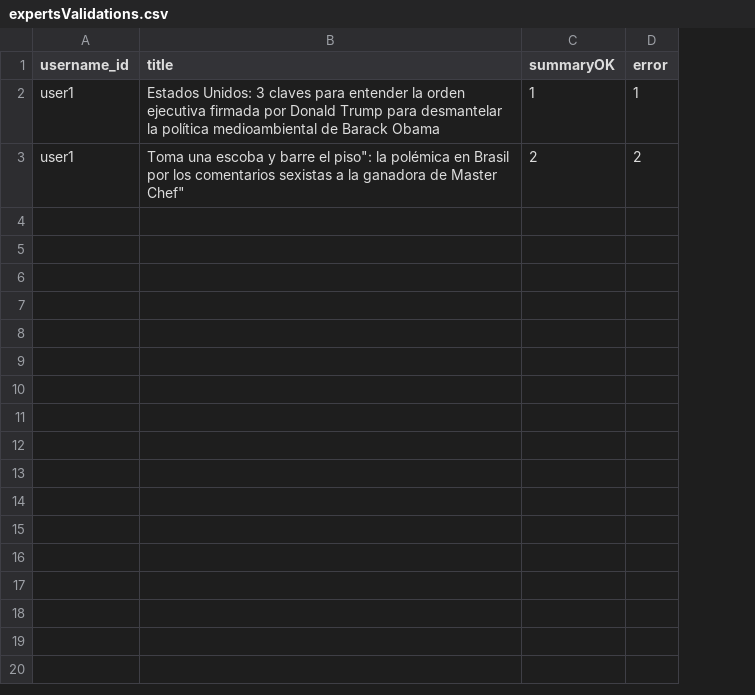
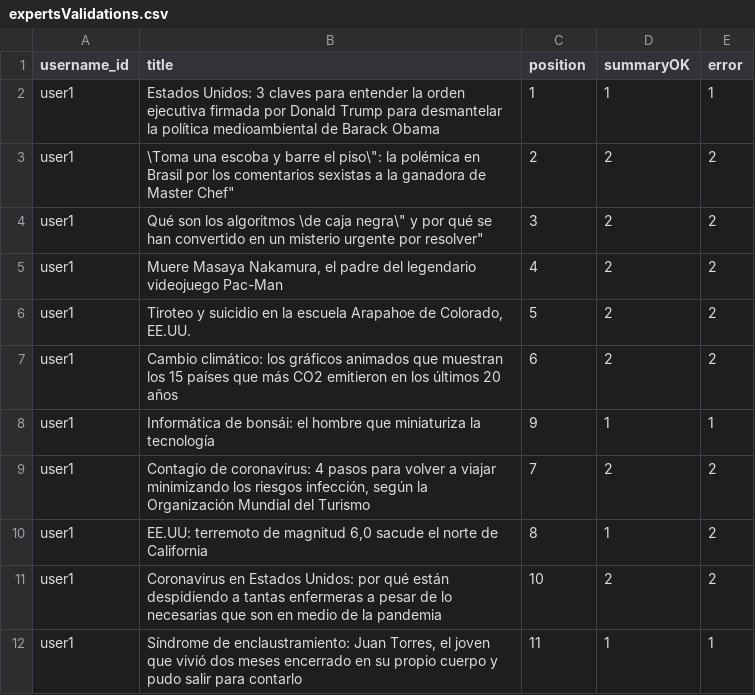
Before and after one commit to solDC/summariesApp, a CSV file: data/expertsValidations.csv, drawn as a sheet; the diff names each change by its address in the sheet, - before the commit and + after, or states it on an @@ line.

Commit message:
arreglar mostrar titulos a user2

```diff
--- a/data/expertsValidations.csv
+++ b/data/expertsValidations.csv
+column C (position), rows 2-3: 1 | 2
-B3 (title): Toma una escoba y barre el piso": la polémica…
+B3 (title): \Toma una escoba y barre el piso\": la polémica…
+row 4: user1 | Qué son los algoritmos \de caja negra\" y por qué se han convertido en un misterio urgente por resolver" | 3 | 2 | 2
+row 5: user1 | Muere Masaya Nakamura, el padre del legendario videojuego Pac-Man | 4 | 2 | 2
+row 6: user1 | Tiroteo y suicidio en la escuela Arapahoe de Colorado, EE.UU. | 5 | 2 | 2
+row 7: user1 | Cambio climático: los gráficos animados que muestran los 15 países que más CO2 emitieron en los últimos 20 años | 6 | 2 | 2
+row 8: user1 | Informática de bonsái: el hombre que miniaturiza la tecnología | 9 | 1 | 1
+row 9: user1 | Contagio de coronavirus: 4 pasos para volver a viajar minimizando los riesgos infección, según la Organización Mundial del Turismo | 7 | 2 | 2
+row 10: user1 | EE.UU: terremoto de magnitud 6,0 sacude el norte de California | 8 | 1 | 2
+row 11: user1 | Coronavirus en Estados Unidos: por qué están despidiendo a tantas enfermeras a pesar de lo necesarias que son en medio de la pandemia | 10 | 2 | 2
+row 12: user1 | Síndrome de enclaustramiento: Juan Torres, el joven que vivió dos meses encerrado en su propio cuerpo y pudo salir para contarlo | 11 | 1 | 1
```
Also changed, not shown: 1 other file.
